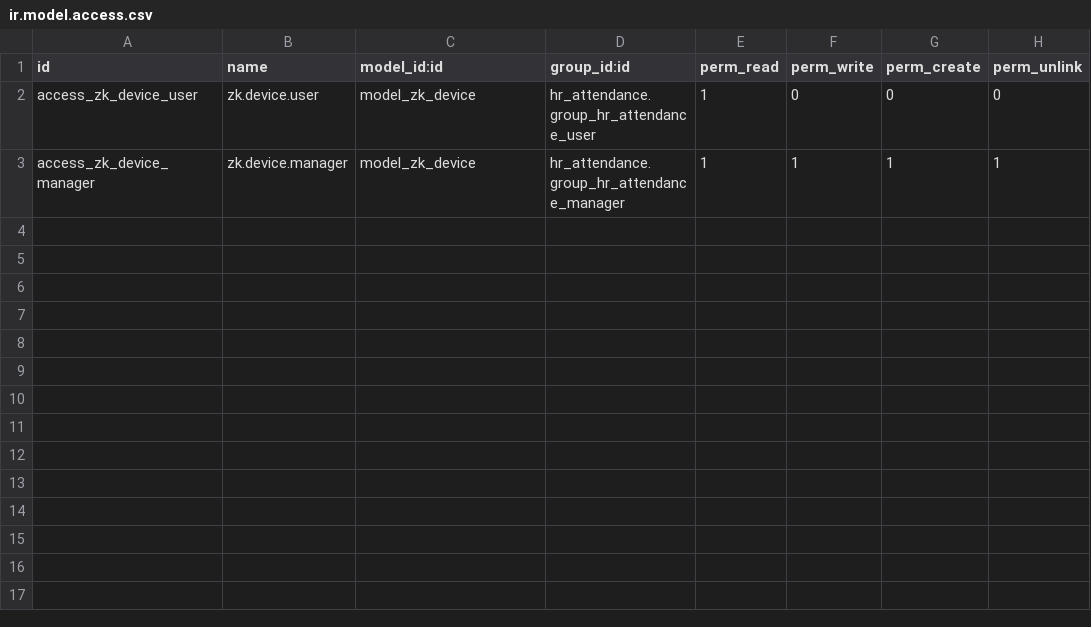
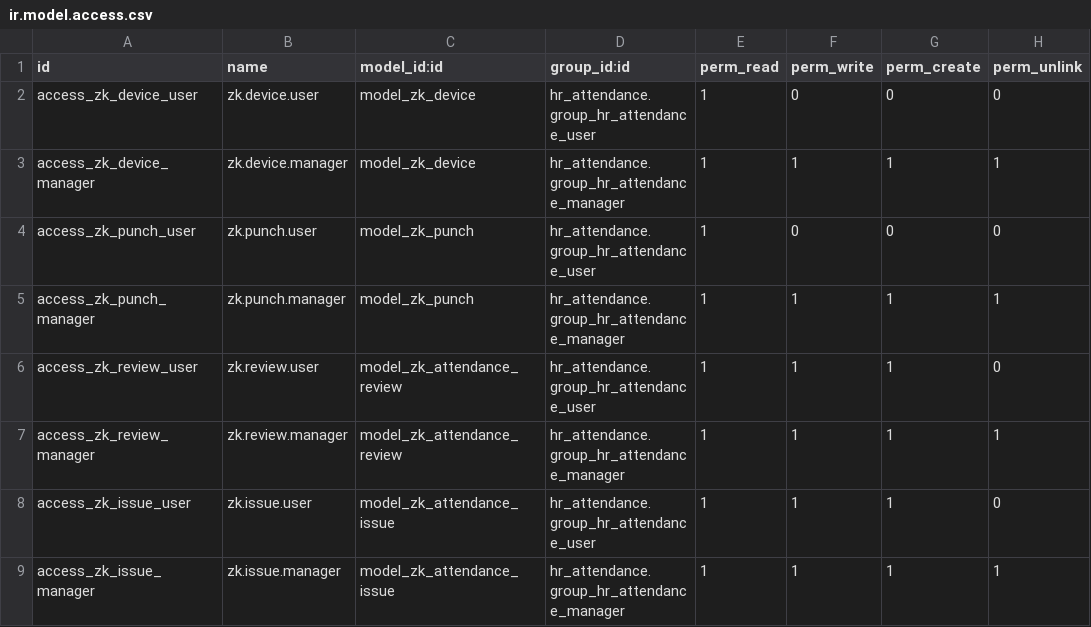
Before and after one commit to perucodex/idetex, a CSV file: idtx_hr_biometric_zk/security/ir.model.access.csv, drawn as a sheet.

```diff
--- a/idtx_hr_biometric_zk/security/ir.model.access.csv
+++ b/idtx_hr_biometric_zk/security/ir.model.access.csv
@@ -3 +3,7 @@ access_zk_device_user,zk.device.user,model_zk_device,hr_attendance.group_hr_atte
 access_zk_device_manager,zk.device.manager,model_zk_device,hr_attendance.group_hr_attendance_manager,1,1,1,1
+access_zk_punch_user,zk.punch.user,model_zk_punch,hr_attendance.group_hr_attendance_user,1,0,0,0
+access_zk_punch_manager,zk.punch.manager,model_zk_punch,hr_attendance.group_hr_attendance_manager,1,1,1,1
+access_zk_review_user,zk.review.user,model_zk_attendance_review,hr_attendance.group_hr_attendance_user,1,1,1,0
+access_zk_review_manager,zk.review.manager,model_zk_attendance_review,hr_attendance.group_hr_attendance_manager,1,1,1,1
+access_zk_issue_user,zk.issue.user,model_zk_attendance_issue,hr_attendance.group_hr_attendance_user,1,1,1,0
+access_zk_issue_manager,zk.issue.manager,model_zk_attendance_issue,hr_attendance.group_hr_attendance_manager,1,1,1,1
```
Also changed, not shown: 17 other files.
